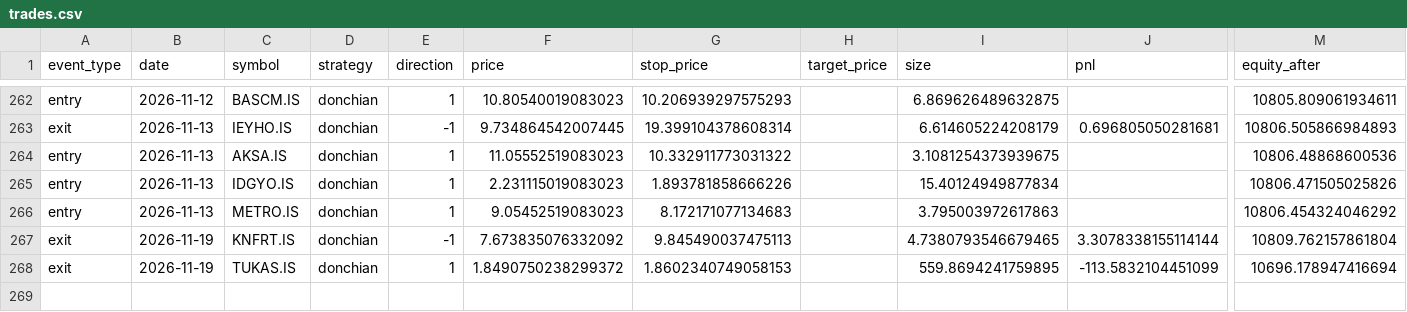
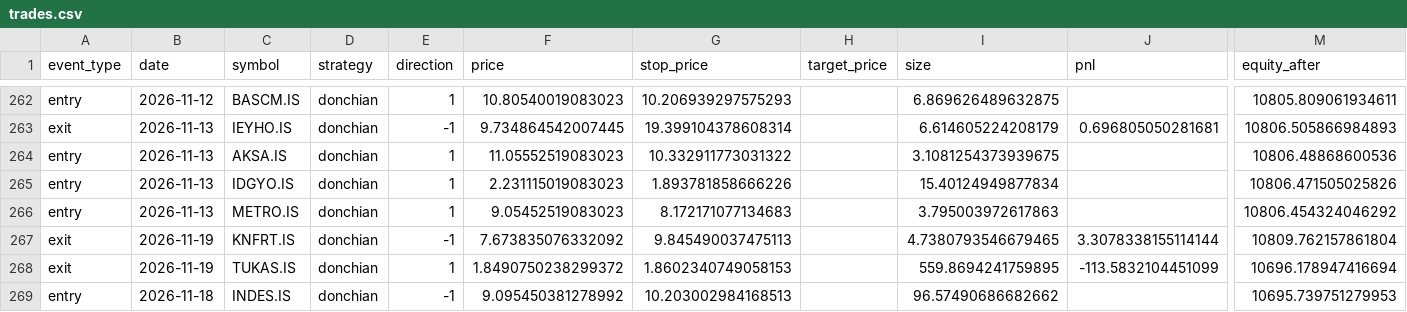
Before and after one commit to osmanacarr/trading-system, a CSV file: paper_trading/logs/trades.csv, drawn as a sheet; only a part is shown, gaps mark what is left out; rows hold the shown columns only; the diff names each change by its address in the sheet, - before the commit and + after, or states it on an @@ line.

```diff
--- a/paper_trading/logs/trades.csv
+++ b/paper_trading/logs/trades.csv
+row 269: entry | 2026-11-18 | INDES.IS | donchian | -1 | 9.095450381278992 | 10.203002984168513 |  | 96.57490686682662 |  | 10695.739751279953
```
Also changed, not shown: paper_trading/logs/equity.csv, 6 other files.
